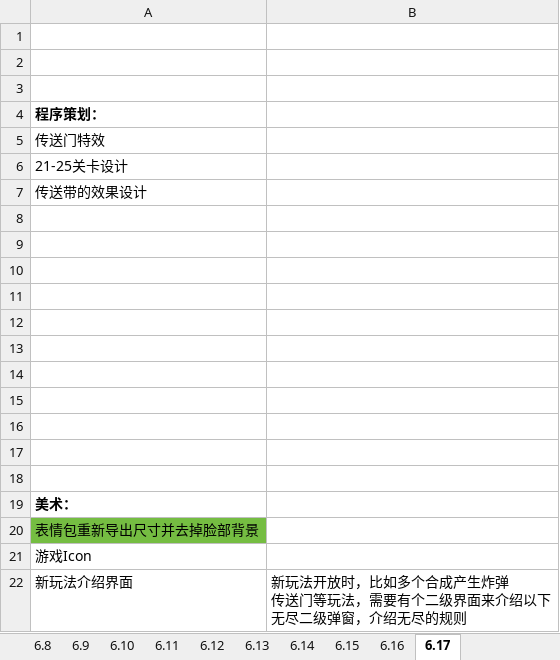
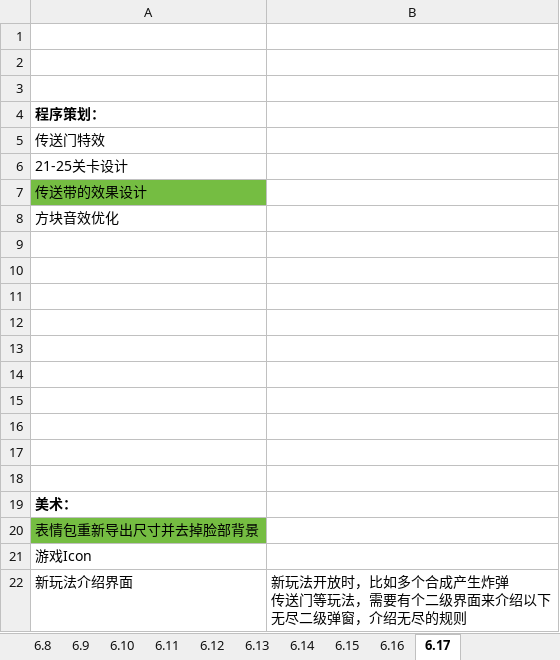
Before and after one commit to liujin-max/WxGame, an Excel workbook: 口袋猫猫/工作日志.xlsx, sheet 6.17, drawn as a sheet; values as stored, in another font and other column widths than the file's, no borders; the diff names each change by its address in the sheet, - before the commit and + after, or states it on an @@ line.

```diff
--- a/口袋猫猫/工作日志.xlsx (sheet 6.17)
+++ b/口袋猫猫/工作日志.xlsx (sheet 6.17)
-A7 fill: none
+A7 fill: #75BD42
-A8: (empty)
+A8: 方块音效优化
```
Also changed, not shown: 13 other files.
